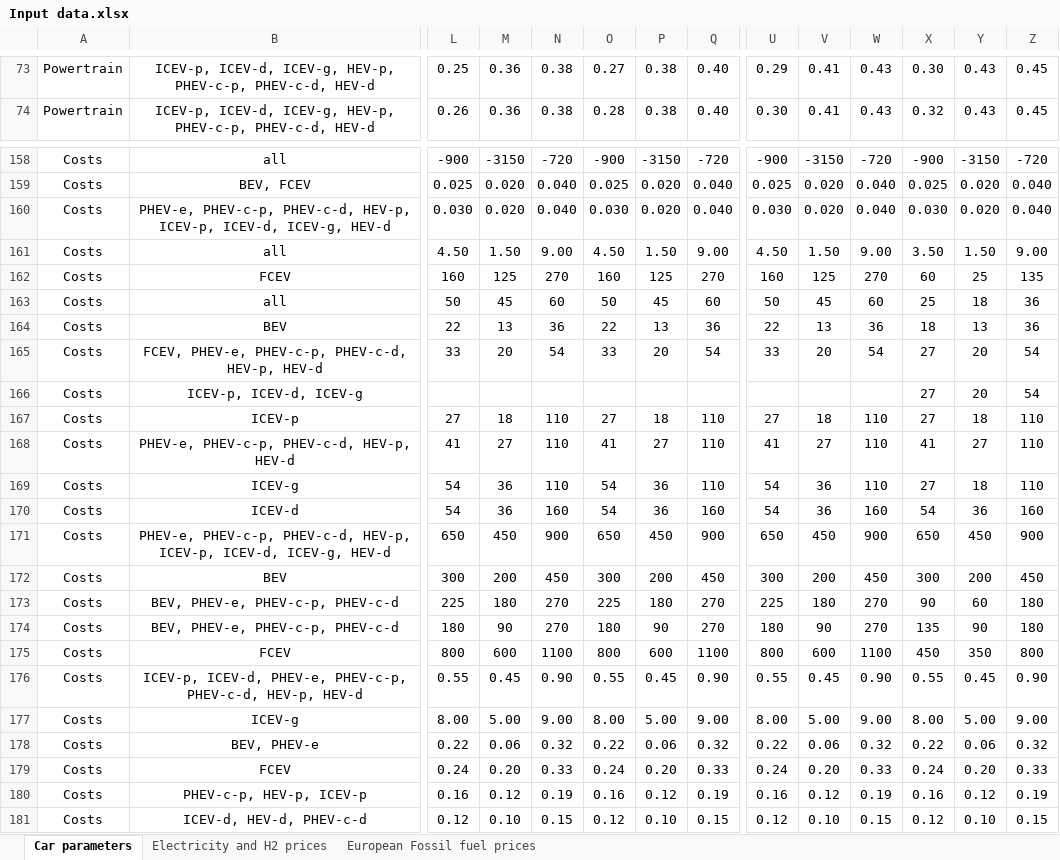
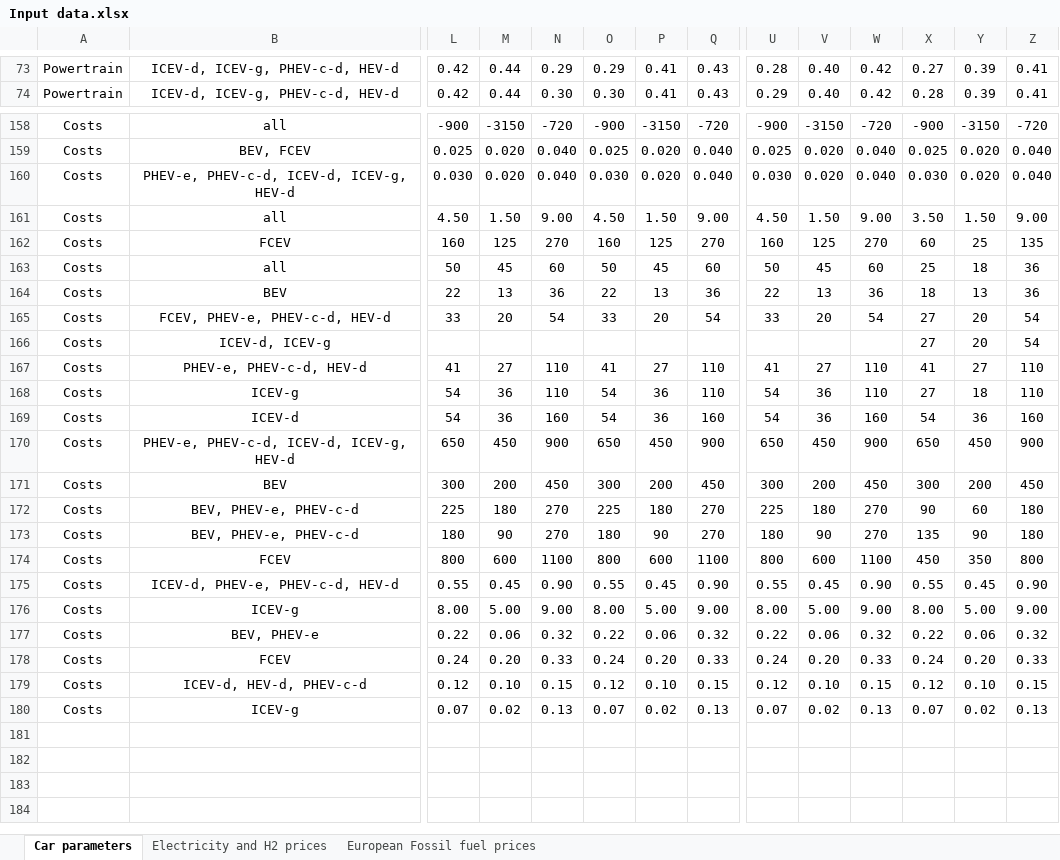
Before and after one commit to romainsacchi/carculator_truck, an Excel workbook: dev/Input data.xlsx, sheet Car parameters, drawn as a sheet; only a part is shown, gaps mark what is left out; the shorter side is filled out with more unchanged rows; values as stored, in another font and other column widths than the file's, no borders; removed rows and columns are numbered as before the commit, all else as after; rows hold the shown columns only; the diff covers the shown part only; the diff names each change by its address in the sheet, - before the commit and + after, or states it on an @@ line.

```diff
--- a/dev/Input data.xlsx (sheet Car parameters)
+++ b/dev/Input data.xlsx (sheet Car parameters)
-B73:B74: ICEV-p, ICEV-d, ICEV-g, HEV-p, PHEV-c-p, PHEV-c-d, HEV-d
+B73:B74: ICEV-d, ICEV-g, PHEV-c-d, HEV-d
-L73: 0.25
+L73: 0.42
-M73:M74: 0.36
+M73:M74: 0.44
-N73: 0.38
+N73: 0.29
-O73: 0.27
+O73: 0.29
-P73:P74: 0.38
+P73:P74: 0.41
-Q73:Q74: 0.40
+Q73:Q74: 0.43
-U73: 0.29
+U73: 0.28
-V73:V74: 0.41
+V73:V74: 0.40
-W73:W74: 0.43
+W73:W74: 0.42
-X73: 0.30
+X73: 0.27
-Y73:Y74: 0.43
+Y73:Y74: 0.39
-Z73:Z74: 0.45
+Z73:Z74: 0.41
-L74: 0.26
+L74: 0.42
-N74: 0.38
+N74: 0.30
-O74: 0.28
+O74: 0.30
-U74: 0.30
+U74: 0.29
-X74: 0.32
+X74: 0.28
-B160: PHEV-e, PHEV-c-p, PHEV-c-d, HEV-p, ICEV-p, ICEV-d, ICEV-g,…
+B160: PHEV-e, PHEV-c-d, ICEV-d, ICEV-g,…
-B165: FCEV, PHEV-e, PHEV-c-p, PHEV-c-d, HEV-p, HEV-d
+B165: FCEV, PHEV-e, PHEV-c-d, HEV-d
-B166: ICEV-p, ICEV-d, ICEV-g
+B166: ICEV-d, ICEV-g
-row 167: Costs | ICEV-p | 27 | 18 | 110 | 27 | 18 | 110 | 27 | 18 | 110 | 27 | 18 | 110
-B167: PHEV-e, PHEV-c-p, PHEV-c-d, HEV-p, HEV-d
+B167: PHEV-e, PHEV-c-d, HEV-d
-B170: PHEV-e, PHEV-c-p, PHEV-c-d, HEV-p, ICEV-p, ICEV-d, ICEV-g,…
+B170: PHEV-e, PHEV-c-d, ICEV-d, ICEV-g,…
-B172:B173: BEV, PHEV-e, PHEV-c-p, PHEV-c-d
+B172:B173: BEV, PHEV-e, PHEV-c-d
-B175: ICEV-p, ICEV-d, PHEV-e, PHEV-c-p, PHEV-c-d, HEV-p, HEV-d
+B175: ICEV-d, PHEV-e, PHEV-c-d, HEV-d
-row 180: Costs | PHEV-c-p, HEV-p, ICEV-p | 0.16 | 0.12 | 0.19 | 0.16 | 0.12 | 0.19 | 0.16 | 0.12 | 0.19 | 0.16 | 0.12 | 0.19
```
Also changed, not shown: 1 added row, 1 removed row, 224 edited cells and cell formats elsewhere in this sheet, formulas that keep their value, charts or pictures, 6 other files.
